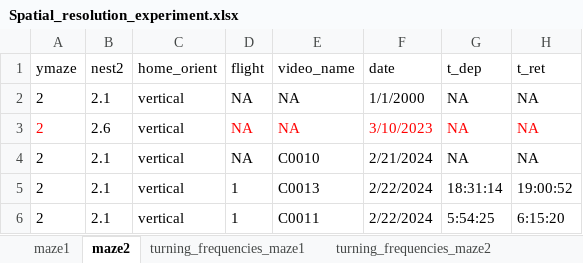
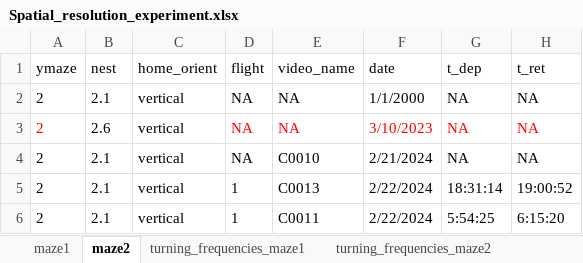
Before and after one commit to skippas/spatial_resolution, an Excel workbook: data/Spatial_resolution_experiment.xlsx, sheet maze2, drawn as a sheet; only a part is shown; values as stored, in another font and other column widths than the file's, no borders; the diff names each change by its address in the sheet, - before the commit and + after, or states it on an @@ line.

```diff
--- a/data/Spatial_resolution_experiment.xlsx (sheet maze2)
+++ b/data/Spatial_resolution_experiment.xlsx (sheet maze2)
-B1: nest2
+B1: nest
```
Also changed, not shown: 8 other files.
